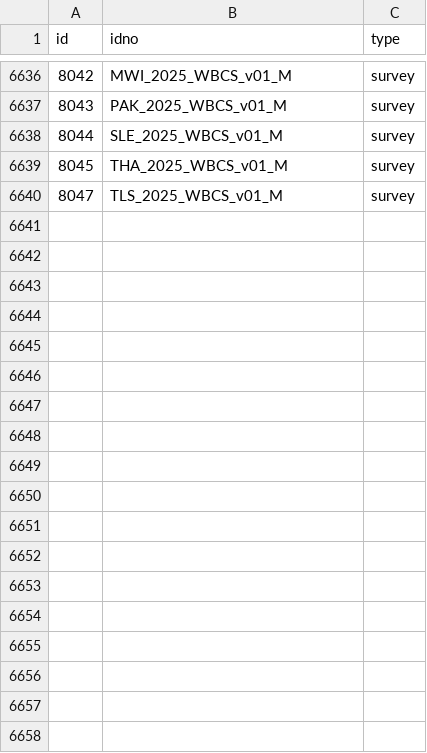
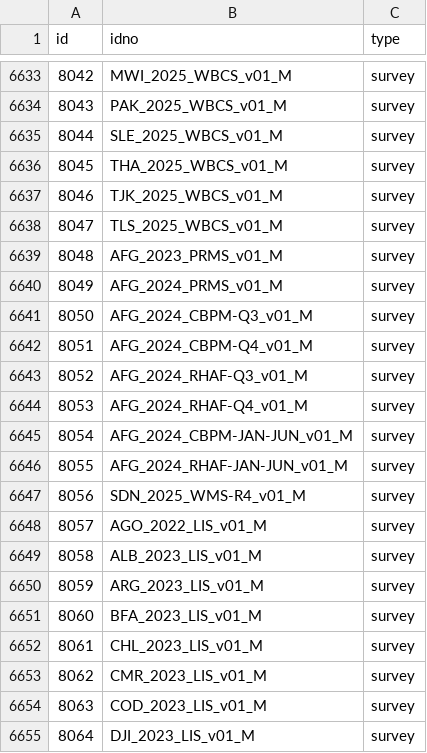
Before and after one commit to worldbank/mdl_collector, a CSV file: data/world_bank/metadata.csv, drawn as a sheet; only a part is shown, gaps mark what is left out; the diff covers the shown part only; the diff names each change by its address in the sheet, - before the commit and + after, or states it on an @@ line.

```diff
--- a/data/world_bank/metadata.csv
+++ b/data/world_bank/metadata.csv
+row 6637: 8046 | TJK_2025_WBCS_v01_M | survey
+row 6639: 8048 | AFG_2023_PRMS_v01_M | survey
+row 6640: 8049 | AFG_2024_PRMS_v01_M | survey
+row 6641: 8050 | AFG_2024_CBPM-Q3_v01_M | survey
+row 6642: 8051 | AFG_2024_CBPM-Q4_v01_M | survey
+row 6643: 8052 | AFG_2024_RHAF-Q3_v01_M | survey
+row 6644: 8053 | AFG_2024_RHAF-Q4_v01_M | survey
+row 6645: 8054 | AFG_2024_CBPM-JAN-JUN_v01_M | survey
+row 6646: 8055 | AFG_2024_RHAF-JAN-JUN_v01_M | survey
+row 6647: 8056 | SDN_2025_WMS-R4_v01_M | survey
+row 6648: 8057 | AGO_2022_LIS_v01_M | survey
+row 6649: 8058 | ALB_2023_LIS_v01_M | survey
+row 6650: 8059 | ARG_2023_LIS_v01_M | survey
+row 6651: 8060 | BFA_2023_LIS_v01_M | survey
+row 6652: 8061 | CHL_2023_LIS_v01_M | survey
+row 6653: 8062 | CMR_2023_LIS_v01_M | survey
+row 6654: 8063 | COD_2023_LIS_v01_M | survey
+row 6655: 8064 | DJI_2023_LIS_v01_M | survey
```
Also changed, not shown: 20 added rows and 5 removed rows elsewhere in this file.
